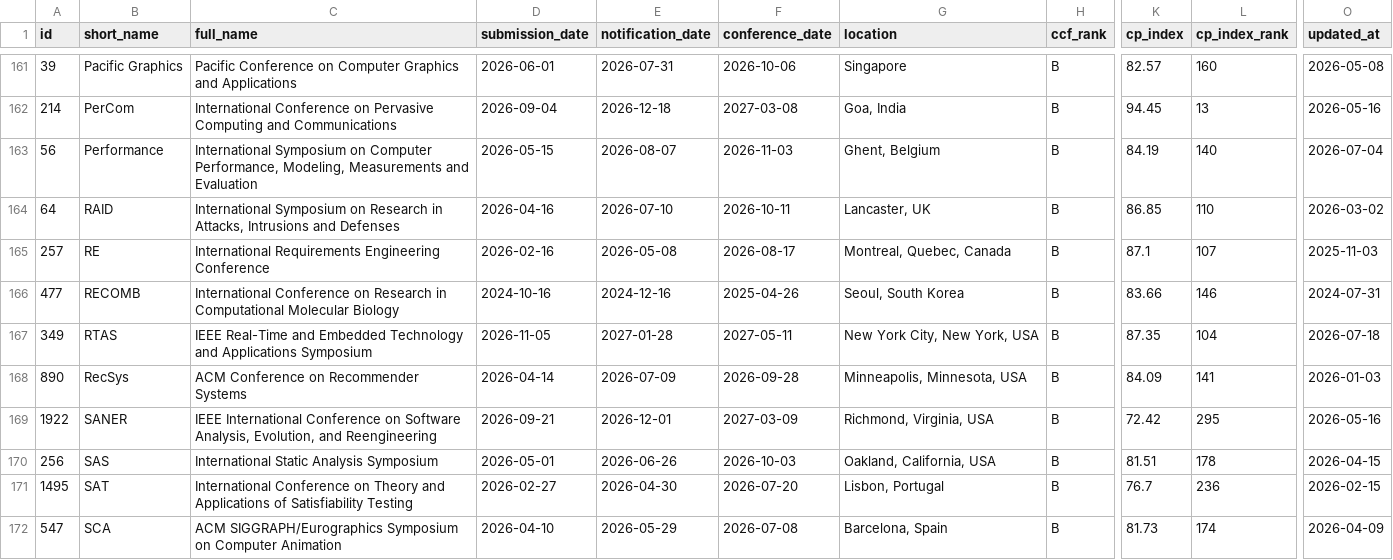
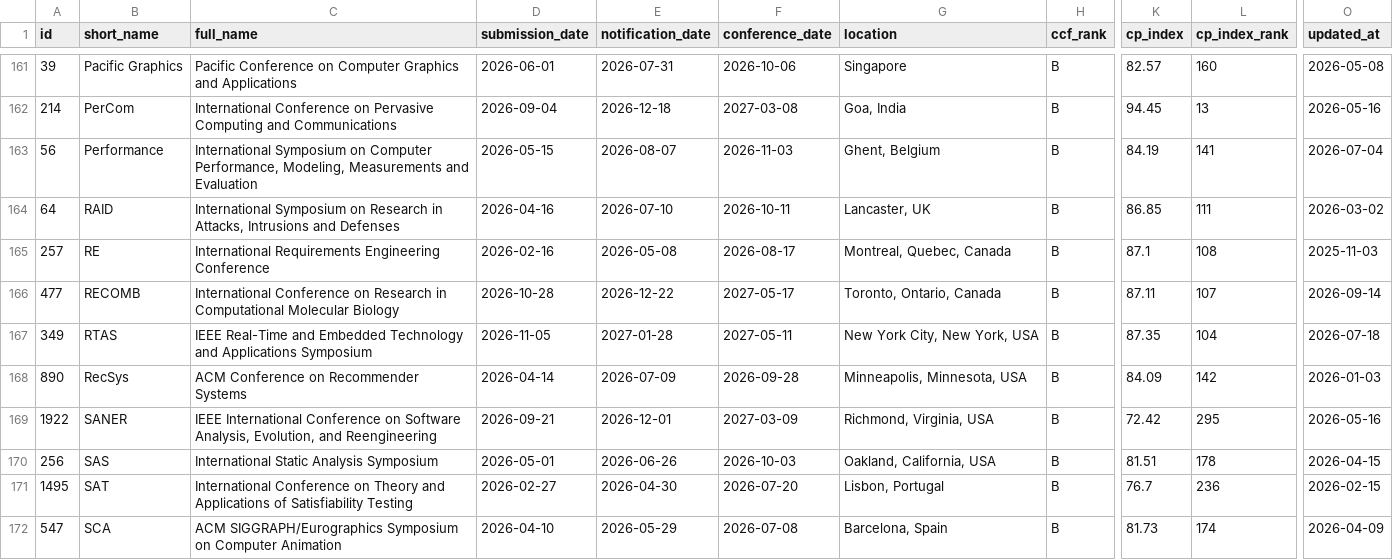
Before and after one commit to sundou82/conference-partner-mcp, a CSV file: data/ccf-conferences.csv, drawn as a sheet; only a part is shown, gaps mark what is left out; the diff covers the shown part only; the diff names each change by its address in the sheet, - before the commit and + after, or states it on an @@ line.

```diff
--- a/data/ccf-conferences.csv
+++ b/data/ccf-conferences.csv
-L163 (cp_index_rank): 140
+L163 (cp_index_rank): 141
-L164 (cp_index_rank): 110
+L164 (cp_index_rank): 111
-L165 (cp_index_rank): 107
+L165 (cp_index_rank): 108
-D166 (submission_date): 2024-10-16
+D166 (submission_date): 2026-10-28
-E166 (notification_date): 2024-12-16
+E166 (notification_date): 2026-12-22
-F166 (conference_date): 2025-04-26
+F166 (conference_date): 2027-05-17
-G166 (location): Seoul, South Korea
+G166 (location): Toronto, Ontario, Canada
-K166 (cp_index): 83.66
+K166 (cp_index): 87.11
-L166 (cp_index_rank): 146
+L166 (cp_index_rank): 107
-O166 (updated_at): 2024-07-31
+O166 (updated_at): 2026-09-14
-L168 (cp_index_rank): 141
+L168 (cp_index_rank): 142
```
Also changed, not shown: 78 edited cells elsewhere in this file, data/core-conferences.csv, data/journal-special-issues.csv, 13 other files.
